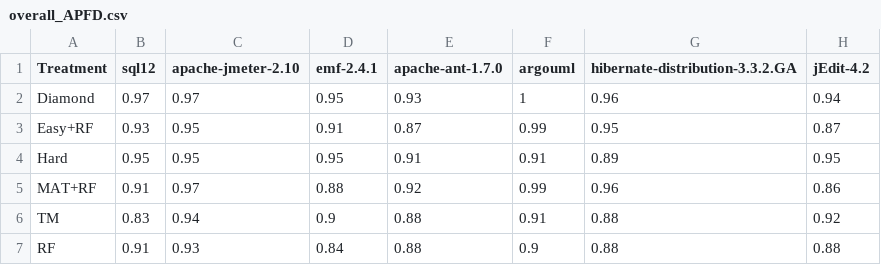
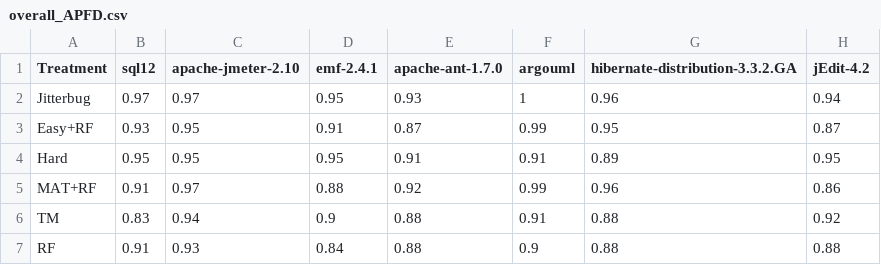
Before and after one commit to ai-se/Jitterbug, a CSV file: results/overall_APFD.csv, drawn as a sheet; only a part is shown; the diff names each change by its address in the sheet, - before the commit and + after, or states it on an @@ line.

```diff
--- a/results/overall_APFD.csv
+++ b/results/overall_APFD.csv
-A2 (Treatment): Diamond
+A2 (Treatment): Jitterbug
```
Also changed, not shown: results/overall_AUC.csv.
